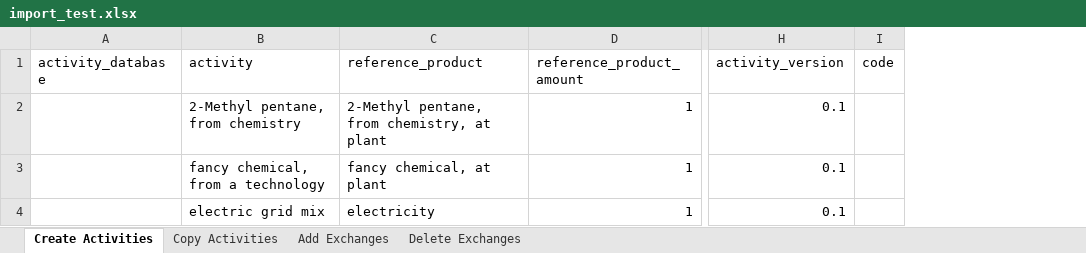
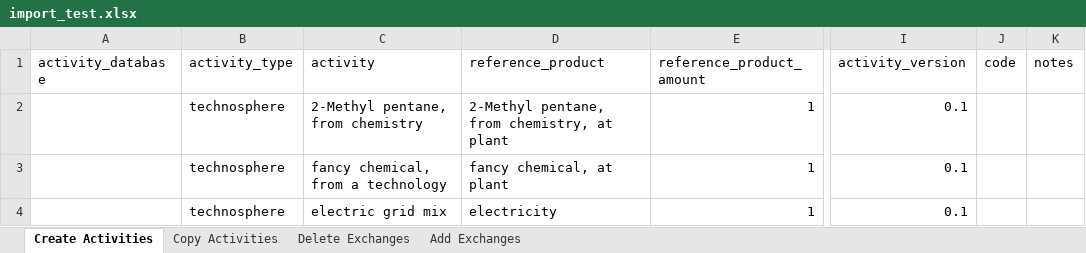
Before and after one commit to NREL/autoBW, an Excel workbook: import_test.xlsx, sheet Create Activities, drawn as a sheet; only a part is shown, gaps mark what is left out; values as stored, in another font and other column widths than the file's, no borders; the diff names each change by its address in the sheet, - before the commit and + after, or states it on an @@ line.

```diff
--- a/import_test.xlsx (sheet Create Activities)
+++ b/import_test.xlsx (sheet Create Activities)
@@ sheet tab order changed: Create Activities | Copy Activities | Delete Exchanges | Add Exchanges @@
+column B (activity_type), rows 2-4: all technosphere
+column K (notes), empty
```
Also changed, not shown: sheet Delete Exchanges, sheet Copy Activities, 1 other file.
